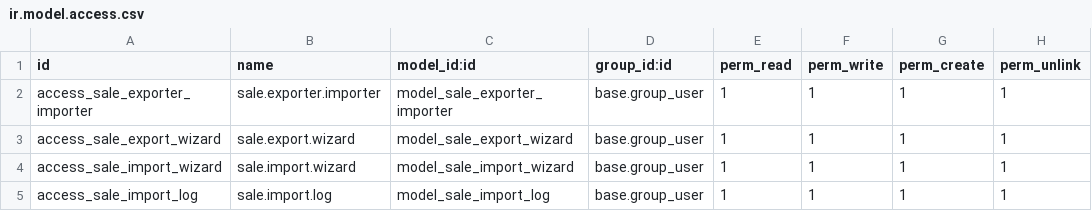
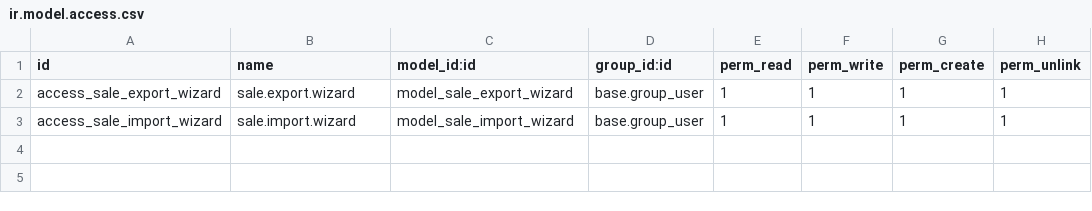
Before and after one commit to xtendoo-corporation/custom-apreblanc, a CSV file: sale_exporter_importer/security/ir.model.access.csv, drawn as a sheet; the diff names each change by its address in the sheet, - before the commit and + after, or states it on an @@ line.

```diff
--- a/sale_exporter_importer/security/ir.model.access.csv
+++ b/sale_exporter_importer/security/ir.model.access.csv
-row 2: access_sale_exporter_importer | sale.exporter.importer | model_sale_exporter_importer | base.group_user | 1 | 1 | 1 | 1
-row 5: access_sale_import_log | sale.import.log | model_sale_import_log | base.group_user | 1 | 1 | 1 | 1
```
Also changed, not shown: 6 other files.
